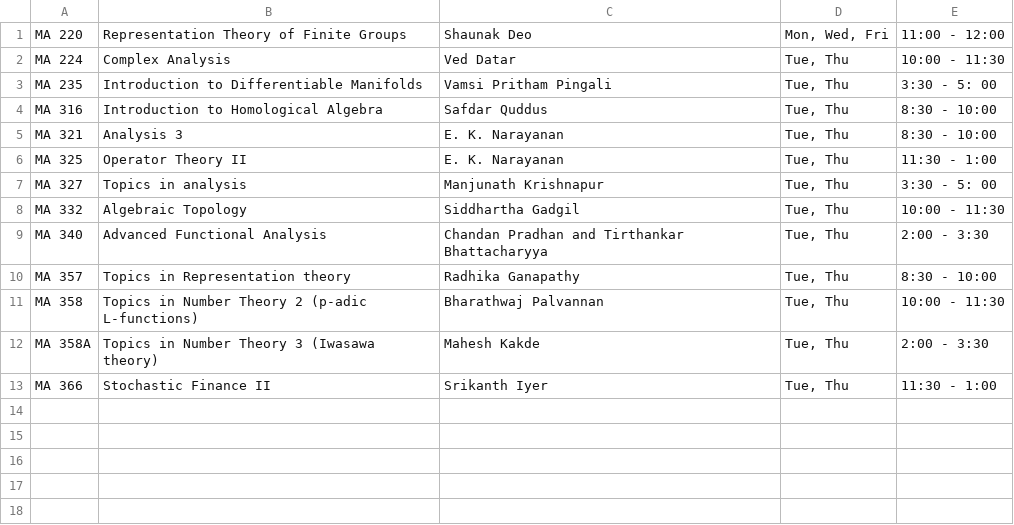
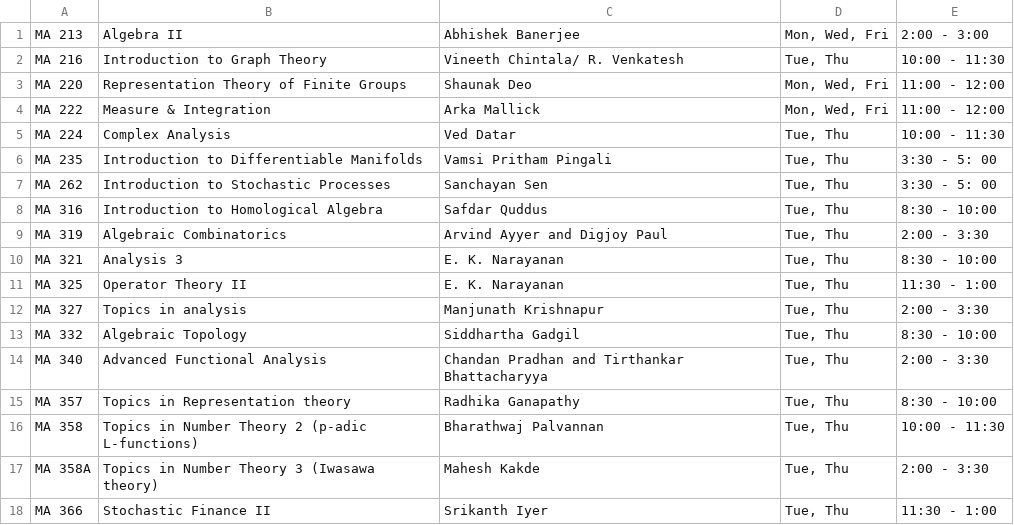
Before and after one commit to siddhartha-gadgil/CourseSchedule, a TSV file: data/jan2024/schedule.tsv, drawn as a sheet.

Commit message:
updated schedule

```diff
--- a/data/jan2024/schedule.tsv
+++ b/data/jan2024/schedule.tsv
@@ -1,9 +1,14 @@
+MA 213	Algebra II	Abhishek Banerjee	Mon, Wed, Fri	2:00 - 3:00
+MA 216	Introduction to Graph Theory	Vineeth Chintala/ R. Venkatesh	Tue, Thu	10:00 - 11:30
 MA 220	Representation Theory of Finite Groups	Shaunak Deo	Mon, Wed, Fri	11:00 - 12:00
+MA 222	Measure & Integration	Arka Mallick	Mon, Wed, Fri	11:00 - 12:00
 MA 224	Complex Analysis	Ved Datar	Tue, Thu	10:00 - 11:30
 MA 235	Introduction to Differentiable Manifolds	Vamsi Pritham Pingali	Tue, Thu	3:30 - 5: 00
+MA 262	Introduction to Stochastic Processes	Sanchayan Sen	Tue, Thu	3:30 - 5: 00
 MA 316	Introduction to Homological Algebra	Safdar Quddus	Tue, Thu	8:30 - 10:00
+MA 319	Algebraic Combinatorics	Arvind Ayyer and Digjoy Paul	Tue, Thu	2:00 - 3:30
 MA 321	Analysis 3	E. K. Narayanan	Tue, Thu	8:30 - 10:00
 MA 325	Operator Theory II	E. K. Narayanan	Tue, Thu	11:30 - 1:00
-MA 327	Topics in analysis	Manjunath Krishnapur	Tue, Thu	3:30 - 5: 00
-MA 332	Algebraic Topology	Siddhartha Gadgil	Tue, Thu	10:00 - 11:30
+MA 327	Topics in analysis	Manjunath Krishnapur	Tue, Thu	2:00 - 3:30
+MA 332	Algebraic Topology	Siddhartha Gadgil	Tue, Thu	8:30 - 10:00
 MA 340	Advanced Functional Analysis	Chandan Pradhan and Tirthankar Bhattacharyya	Tue, Thu	2:00 - 3:30
```
